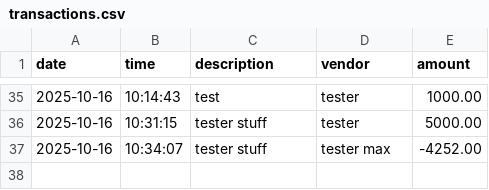
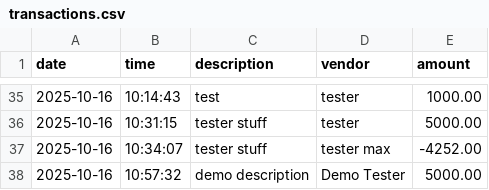
Before and after one commit to Avioti/Accounting-Ledger-App, a CSV file: src/main/resources/transactions.csv, drawn as a sheet; only a part is shown, gaps mark what is left out.

```diff
--- a/src/main/resources/transactions.csv
+++ b/src/main/resources/transactions.csv
@@ -37 +37,2 @@ date|time|description|vendor|amount
 2025-10-16|10:34:07|tester stuff|tester max|-4252.00
+2025-10-16|10:57:32|demo description|Demo Tester|5000.00
```
Also changed, not shown: 1 other file.
